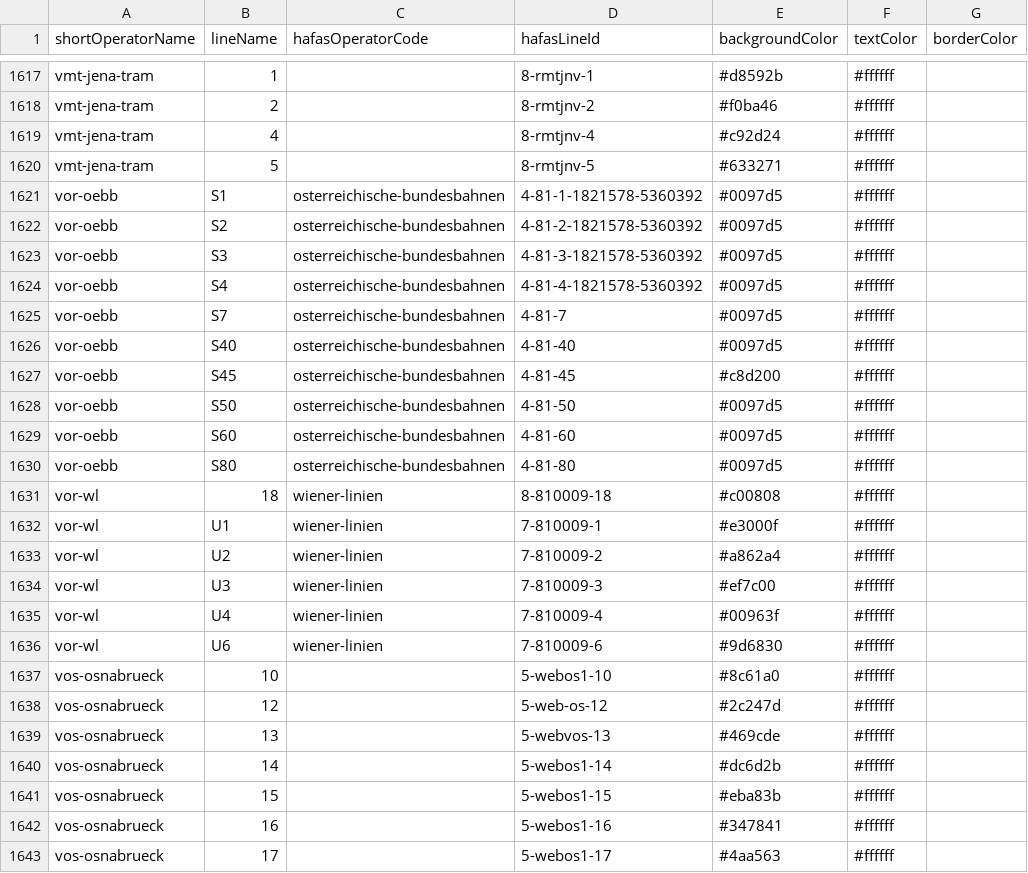
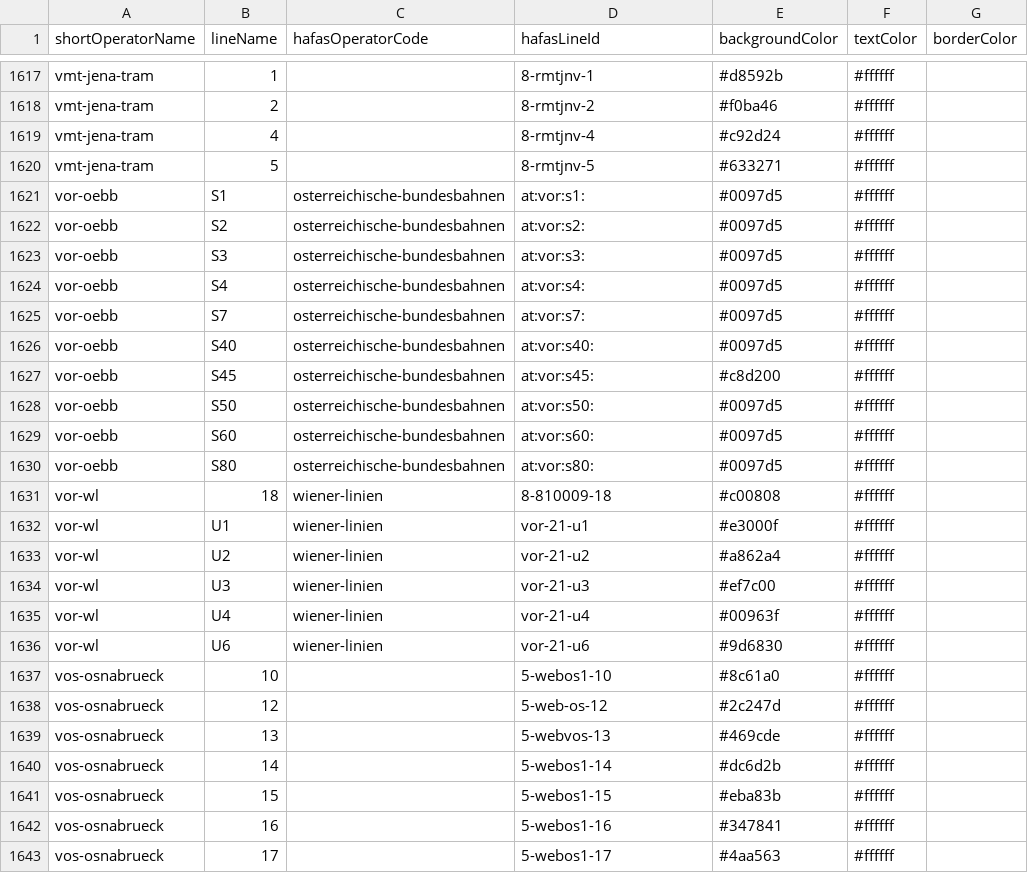
Before and after one commit to TrainyApp/line-colors, a CSV file: line-colors.csv, drawn as a sheet; only a part is shown, gaps mark what is left out; the diff covers the shown part only; the diff names each change by its address in the sheet, - before the commit and + after, or states it on an @@ line.

Commit message:
Use ÖBB line ids for vienna and salzburg

```diff
--- a/line-colors.csv
+++ b/line-colors.csv
-D1621 (hafasLineId): 4-81-1-1821578-5360392
+D1621 (hafasLineId): at:vor:s1:
-D1622 (hafasLineId): 4-81-2-1821578-5360392
+D1622 (hafasLineId): at:vor:s2:
-D1623 (hafasLineId): 4-81-3-1821578-5360392
+D1623 (hafasLineId): at:vor:s3:
-D1624 (hafasLineId): 4-81-4-1821578-5360392
+D1624 (hafasLineId): at:vor:s4:
-D1625 (hafasLineId): 4-81-7
+D1625 (hafasLineId): at:vor:s7:
-D1626 (hafasLineId): 4-81-40
+D1626 (hafasLineId): at:vor:s40:
-D1627 (hafasLineId): 4-81-45
+D1627 (hafasLineId): at:vor:s45:
-D1628 (hafasLineId): 4-81-50
+D1628 (hafasLineId): at:vor:s50:
-D1629 (hafasLineId): 4-81-60
+D1629 (hafasLineId): at:vor:s60:
-D1630 (hafasLineId): 4-81-80
+D1630 (hafasLineId): at:vor:s80:
-D1632 (hafasLineId): 7-810009-1
+D1632 (hafasLineId): vor-21-u1
-D1633 (hafasLineId): 7-810009-2
+D1633 (hafasLineId): vor-21-u2
-D1634 (hafasLineId): 7-810009-3
+D1634 (hafasLineId): vor-21-u3
-D1635 (hafasLineId): 7-810009-4
+D1635 (hafasLineId): vor-21-u4
-D1636 (hafasLineId): 7-810009-6
+D1636 (hafasLineId): vor-21-u6
```
Also changed, not shown: 6 edited cells elsewhere in this file.
